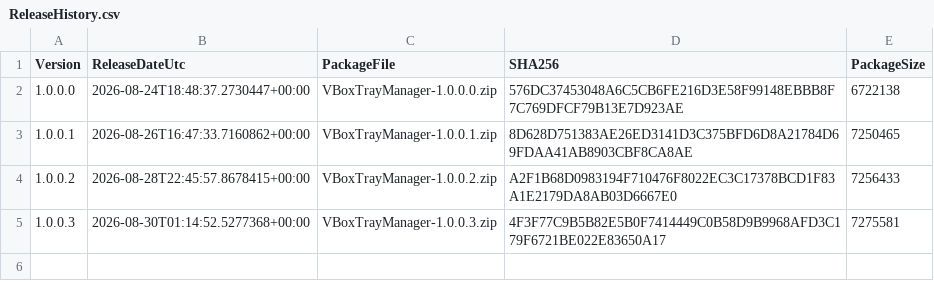
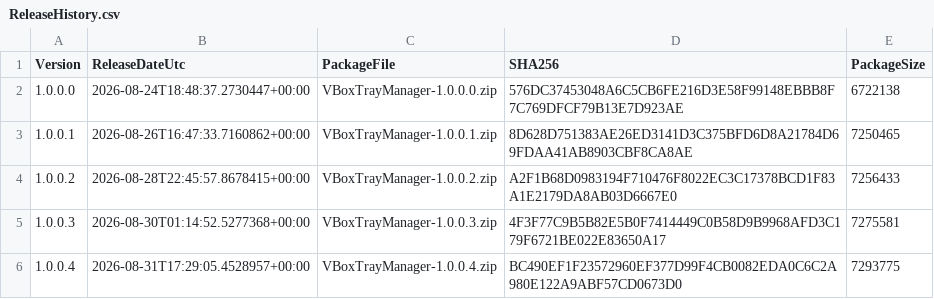
Before and after one commit to baidhani/VBoxTrayManager-Releases, a CSV file: ReleaseHistory.csv, drawn as a sheet.

Commit message:
Release 1.0.0.4

```diff
--- a/ReleaseHistory.csv
+++ b/ReleaseHistory.csv
@@ -5 +5,2 @@ Version,ReleaseDateUtc,PackageFile,SHA256,PackageSize
 "1.0.0.3","2026-08-30T01:14:52.5277368+00:00","VBoxTrayManager-1.0.0.3.zip","4F3F77C9B5B82E5B0F7414449C0B58D9B9968AFD3C179F6721BE022E83650A17","7275581"
+"1.0.0.4","2026-08-31T17:29:05.4528957+00:00","VBoxTrayManager-1.0.0.4.zip","BC490EF1F23572960EF377D99F4CB0082EDA0C6C2A980E122A9ABF57CD0673D0","7293775"
```
Also changed, not shown: 6 other files.
